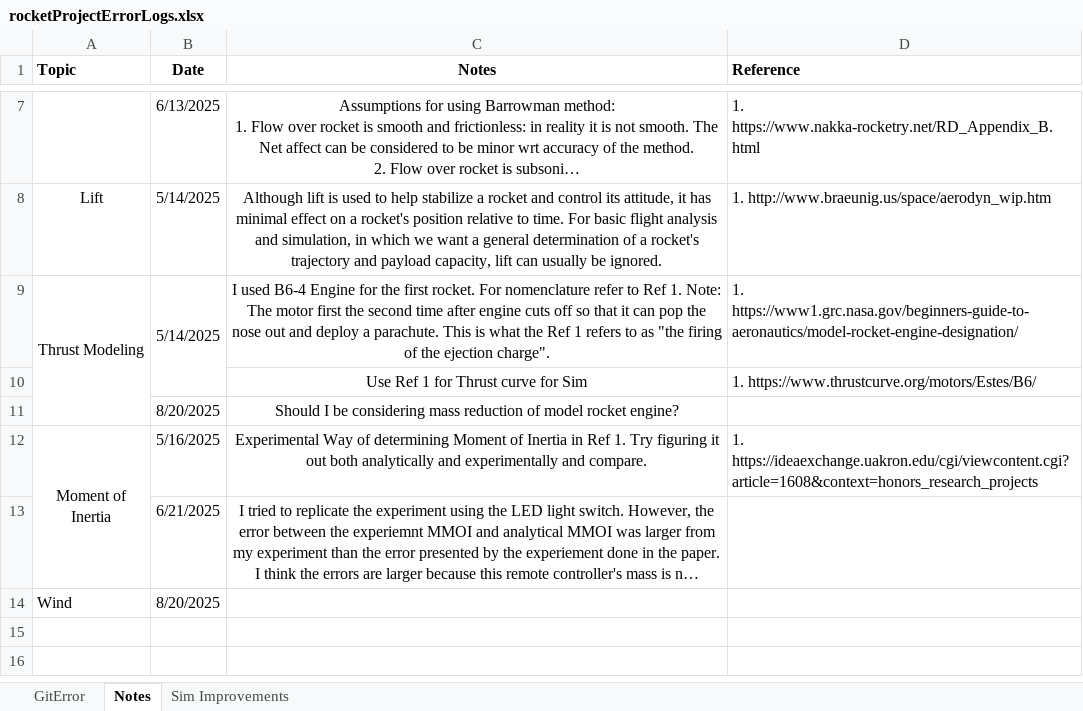
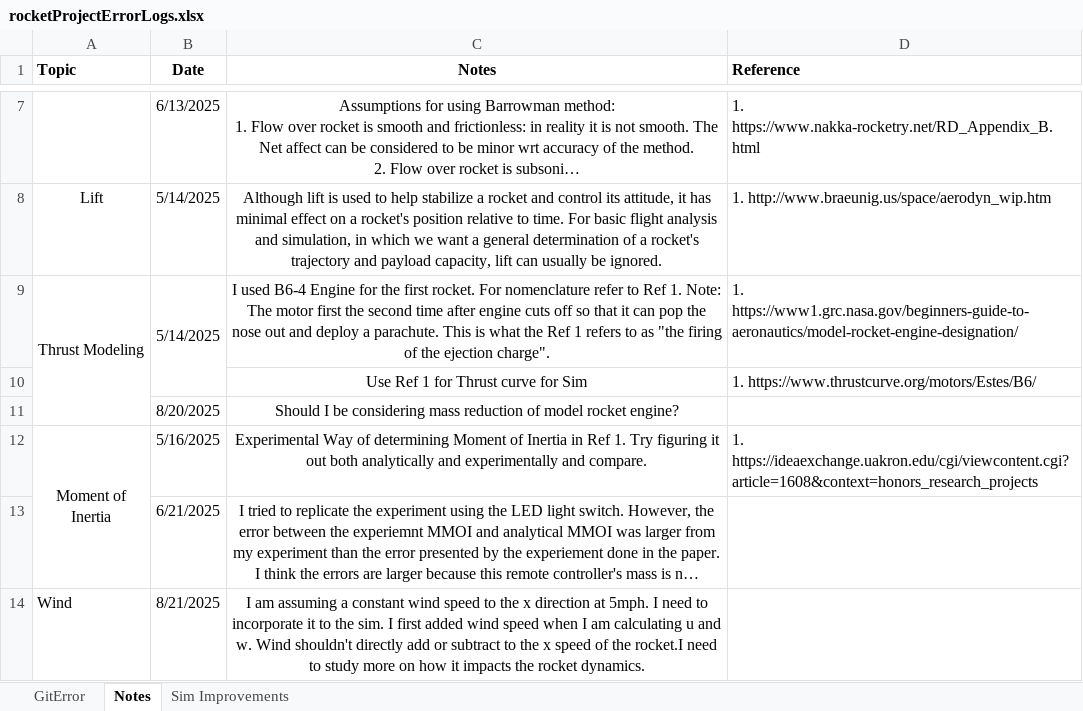
Before and after one commit to BamtolYy/rocket, an Excel workbook: rocketProjectErrorLogs.xlsx, sheet Notes, drawn as a sheet; only a part is shown, gaps mark what is left out; long unchanged cells end in …; values as stored, in another font and other column widths than the file's, no borders; charts and pictures not drawn; the diff names each change by its address in the sheet, - before the commit and + after, or states it on an @@ line.

Commit message:
added my current thoughts on wind speed

```diff
--- a/rocketProjectErrorLogs.xlsx (sheet Notes)
+++ b/rocketProjectErrorLogs.xlsx (sheet Notes)
-B14 (Date): 8/20/2025
+B14 (Date): 8/21/2025
-C14 (Notes): (empty)
+C14 (Notes): I am assuming a constant wind speed to the x direction at 5mph. I need to incorporate it to the sim. I first added wind speed when I am calculating u and w. Wind shouldn't directly add or subtract to the x speed of the rocket.I need to study more on how it impacts the rocket dynamics.
```
Also changed, not shown: sheet Sim Improvements.
